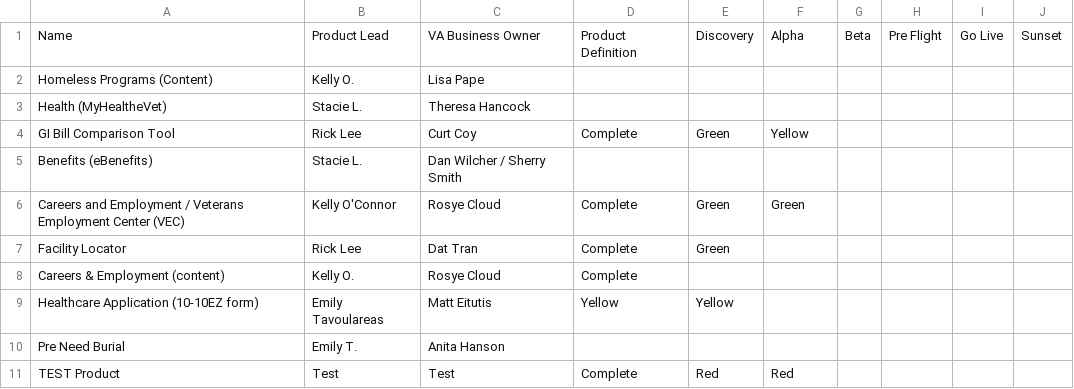
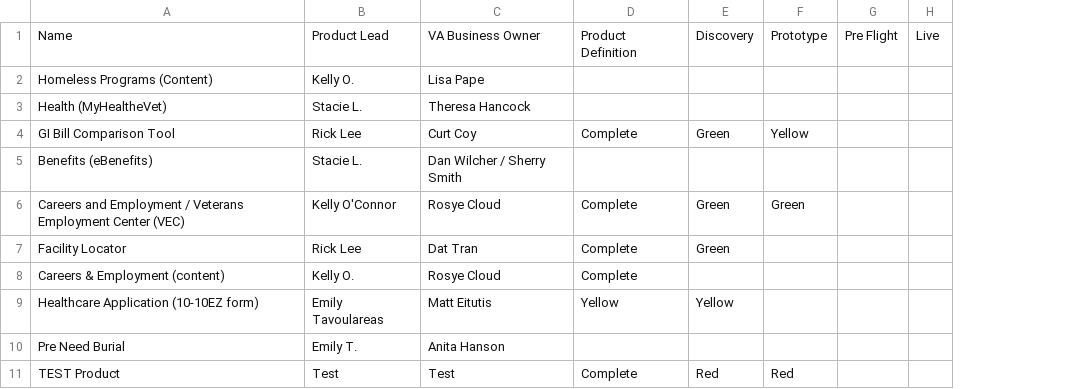
Before and after one commit to charwo/vets.gov-status, a CSV file: executiveDashboard.csv, drawn as a sheet; removed rows and columns are numbered as before the commit, all else as after; the diff names each change by its address in the sheet, - before the commit and + after, or states it on an @@ line.

```diff
--- a/executiveDashboard.csv
+++ b/executiveDashboard.csv
-column G, row 1: Beta
-column I, row 1: Go Live
-column J, row 1: Sunset
+column H, row 1: Live
-F1: Alpha
+F1: Prototype
```
Also changed, not shown: 24 other files.
